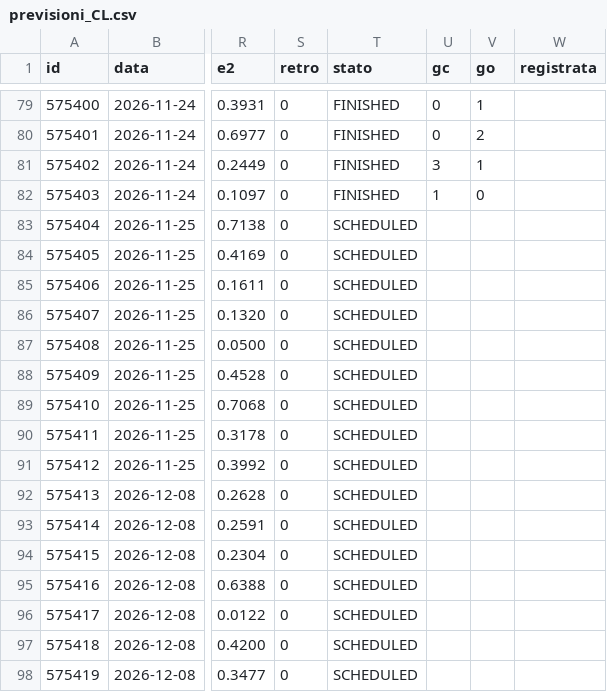
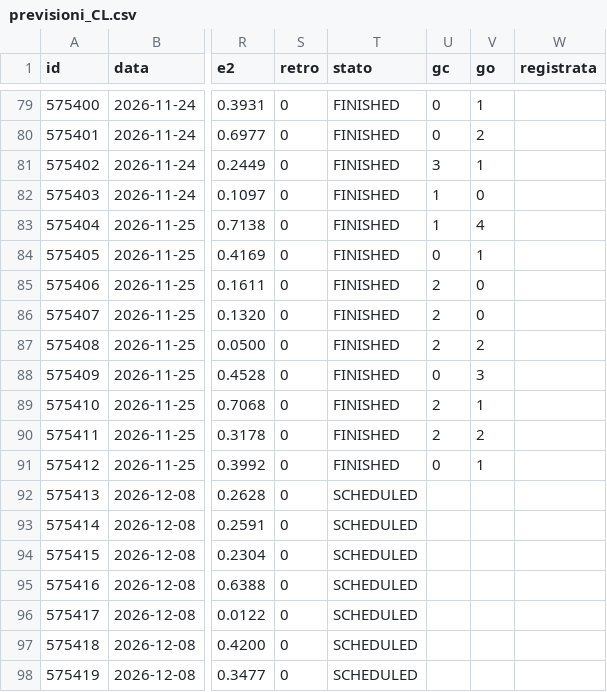
Before and after one commit to mim-analytic-bet/terminale, a CSV file: dati/coppe/previsioni_CL.csv, drawn as a sheet; only a part is shown, gaps mark what is left out; the diff names each change by its address in the sheet, - before the commit and + after, or states it on an @@ line.

```diff
--- a/dati/coppe/previsioni_CL.csv
+++ b/dati/coppe/previsioni_CL.csv
-T83:T91 (stato): SCHEDULED
+T83:T91 (stato): FINISHED
-U83 (gc): (empty)
+U83 (gc): 1
-V83 (go): (empty)
+V83 (go): 4
-U84 (gc): (empty)
+U84 (gc): 0
-V84 (go): (empty)
+V84 (go): 1
-U85:U87 (gc): (empty)
+U85:U87 (gc): 2
-V85:V86 (go): (empty)
+V85:V86 (go): 0
-V87 (go): (empty)
+V87 (go): 2
-U88 (gc): (empty)
+U88 (gc): 0
-V88 (go): (empty)
+V88 (go): 3
-U89:U90 (gc): (empty)
+U89:U90 (gc): 2
-V89 (go): (empty)
+V89 (go): 1
-V90 (go): (empty)
+V90 (go): 2
-U91 (gc): (empty)
+U91 (gc): 0
-V91 (go): (empty)
+V91 (go): 1
```
Also changed, not shown: 9 other files.
